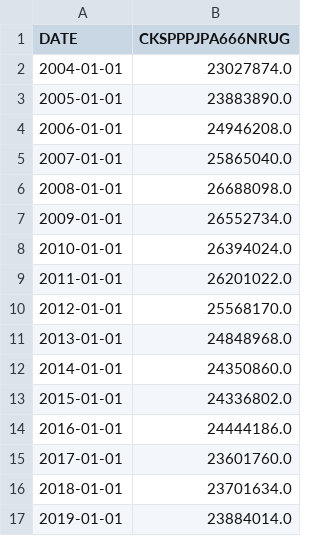
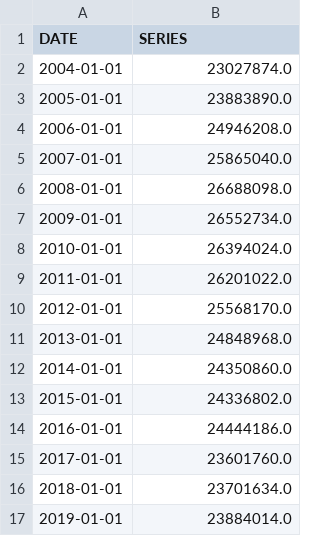
Before and after one commit to s-najiihah/s-najiihah.github.io, a CSV file: wk4_chart1.csv, drawn as a sheet.

Commit message:
Update wk4_chart1.csv

```diff
--- a/wk4_chart1.csv
+++ b/wk4_chart1.csv
@@ -1,2 +1,2 @@
-DATE,CKSPPPJPA666NRUG
+DATE,SERIES
 2004-01-01,23027874.0
```
